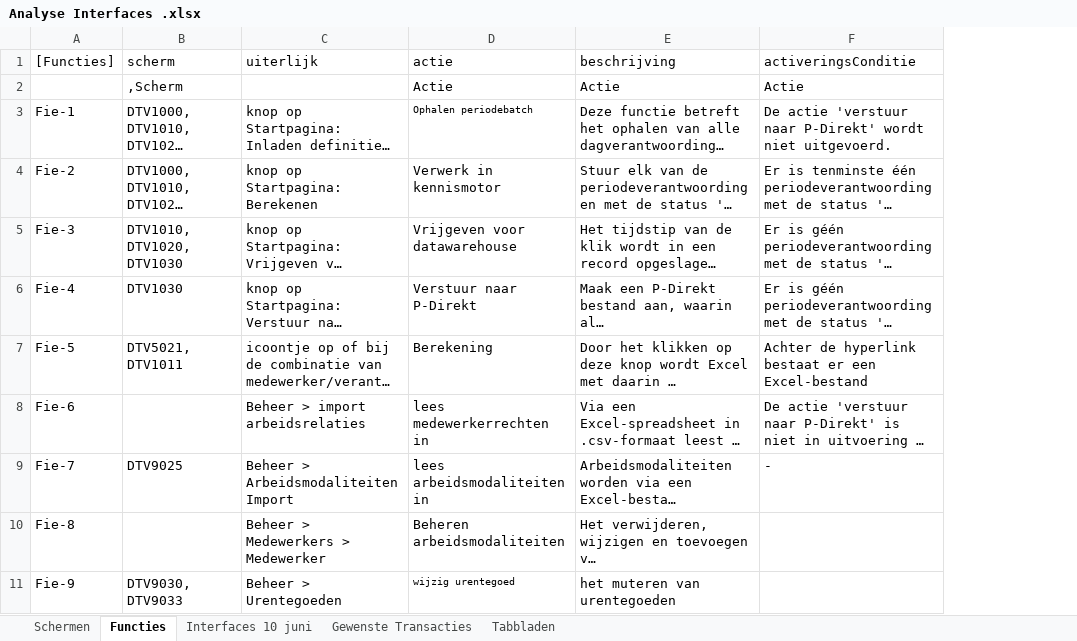
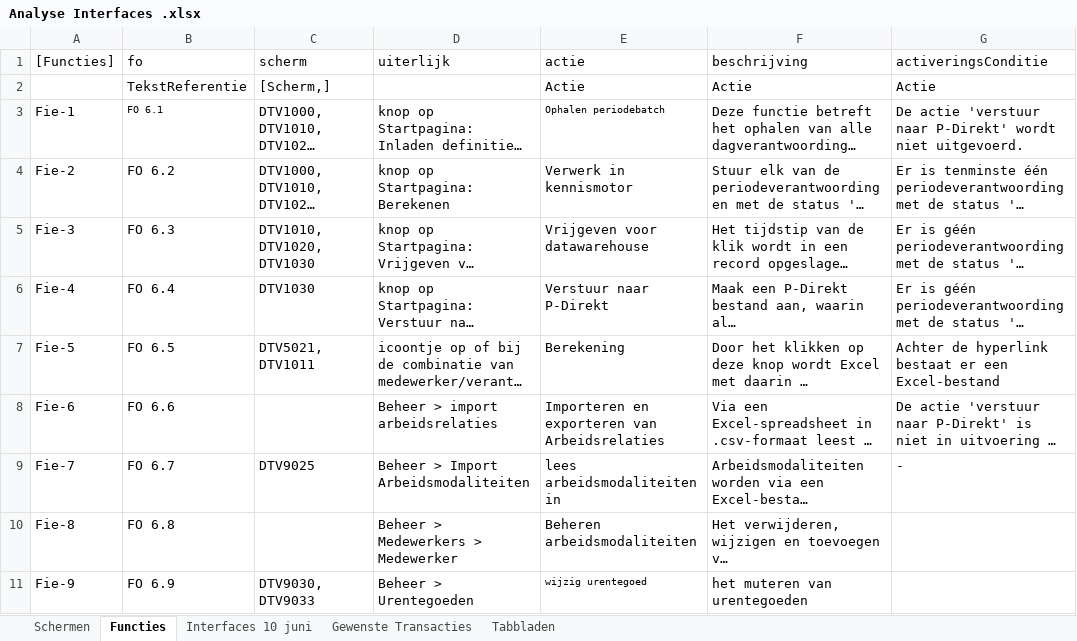
Before and after one commit to AmpersandTarski/ampersand-models, an Excel workbook: NVWA DTV/werkdocumenten/Analyse Interfaces .xlsx, sheet Functies, drawn as a sheet; only a part is shown; long unchanged cells end in …; values as stored, in another font and other column widths than the file's, no borders; addresses are those after the commit; the diff covers the shown part only; the diff names each change by its address in the sheet, - before the commit and + after, or states it on an @@ line.

Commit message:
Sectienummering van functies in FO (hfst. 6) kloppend gemaakt met Analyse Interfaces.xlsx

```diff
--- a/NVWA DTV/werkdocumenten/Analyse Interfaces .xlsx (sheet Functies)
+++ b/NVWA DTV/werkdocumenten/Analyse Interfaces .xlsx (sheet Functies)
+column B (fo), rows 2-11: TekstReferentie | FO 6.1 | FO 6.2 | FO 6.3 | FO 6.4 | FO 6.5 | FO 6.6 | FO 6.7 | FO 6.8 | FO 6.9
-C2 (scherm): ,Scherm
+C2 (scherm): [Scherm,]
-E8 (actie): lees medewerkerrechten in
+E8 (actie): Importeren en exporteren van Arbeidsrelaties
-D9 (uiterlijk): Beheer > Arbeidsmodaliteiten Import
+D9 (uiterlijk): Beheer > Import Arbeidsmodaliteiten
```
Also changed, not shown: 29 edited cells and cell formats elsewhere in this sheet, sheet Schermen, 1 other file.
